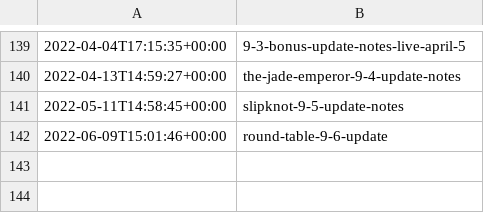
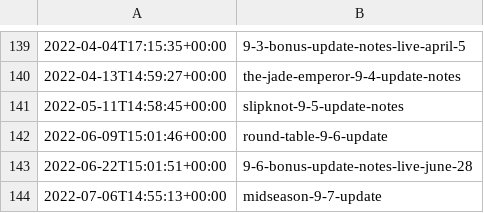
Before and after one commit to sommelon/smitepaper, a CSV file: data/slugs.csv, drawn as a sheet; only a part is shown, gaps mark what is left out.

Commit message:
Add 9.6 and 9.7 slugs and 9.7 wallpapers

```diff
--- a/data/slugs.csv
+++ b/data/slugs.csv
@@ -142 +142,3 @@
 2022-06-09T15:01:46+00:00,round-table-9-6-update
+2022-06-22T15:01:51+00:00,9-6-bonus-update-notes-live-june-28
+2022-07-06T14:55:13+00:00,midseason-9-7-update
```
Also changed, not shown: 1 other file.
